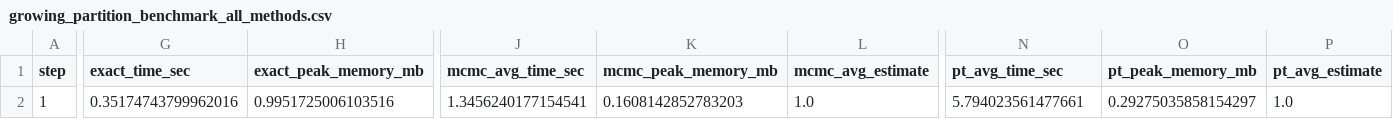
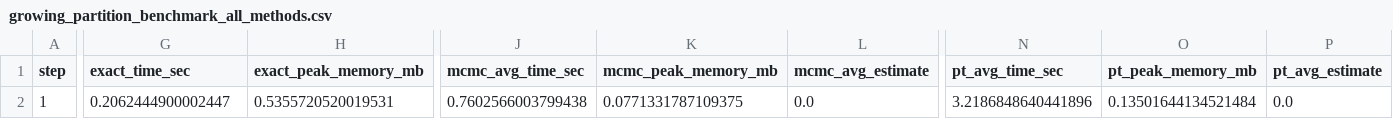
Before and after one commit to jpafcampos/explaining-BNs, a CSV file: src/results/growing_partition_benchmark_all_methods.csv, drawn as a sheet; only a part is shown, gaps mark what is left out; the diff covers the shown part only; the diff names each change by its address in the sheet, - before the commit and + after, or states it on an @@ line.

```diff
--- a/src/results/growing_partition_benchmark_all_methods.csv
+++ b/src/results/growing_partition_benchmark_all_methods.csv
-G2 (exact_time_sec): 0.35174743799962016
+G2 (exact_time_sec): 0.2062444900002447
-H2 (exact_peak_memory_mb): 0.9951725006103516
+H2 (exact_peak_memory_mb): 0.5355720520019531
-J2 (mcmc_avg_time_sec): 1.3456240177154541
+J2 (mcmc_avg_time_sec): 0.7602566003799438
-K2 (mcmc_peak_memory_mb): 0.1608142852783203
+K2 (mcmc_peak_memory_mb): 0.0771331787109375
-L2 (mcmc_avg_estimate): 1.0
+L2 (mcmc_avg_estimate): 0.0
-N2 (pt_avg_time_sec): 5.794023561477661
+N2 (pt_avg_time_sec): 3.2186848640441896
-O2 (pt_peak_memory_mb): 0.29275035858154297
+O2 (pt_peak_memory_mb): 0.13501644134521484
-P2 (pt_avg_estimate): 1.0
+P2 (pt_avg_estimate): 0.0
```
Also changed, not shown: 3 edited cells elsewhere in this file, src/results/growing_partition_benchmark.csv, 1 other file.
